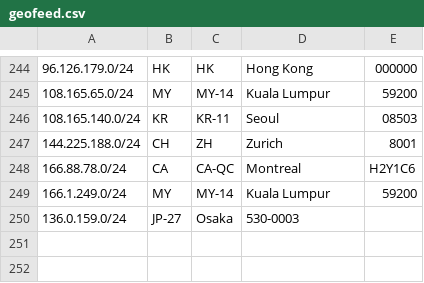
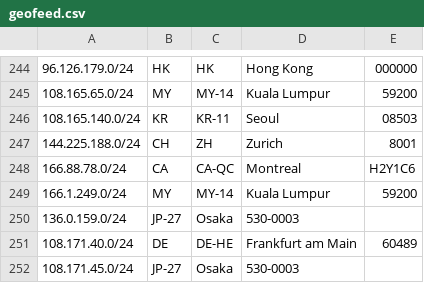
Before and after one commit to evoxt/geofeed, a CSV file: geofeed.csv, drawn as a sheet; only a part is shown, gaps mark what is left out.

Commit message:
Update geofeed.csv

```diff
--- a/geofeed.csv
+++ b/geofeed.csv
@@ -250 +250,3 @@
 136.0.159.0/24,JP-27,Osaka,530-0003
+108.171.40.0/24,DE,DE-HE,Frankfurt am Main,60489
+108.171.45.0/24,JP-27,Osaka,530-0003
```
